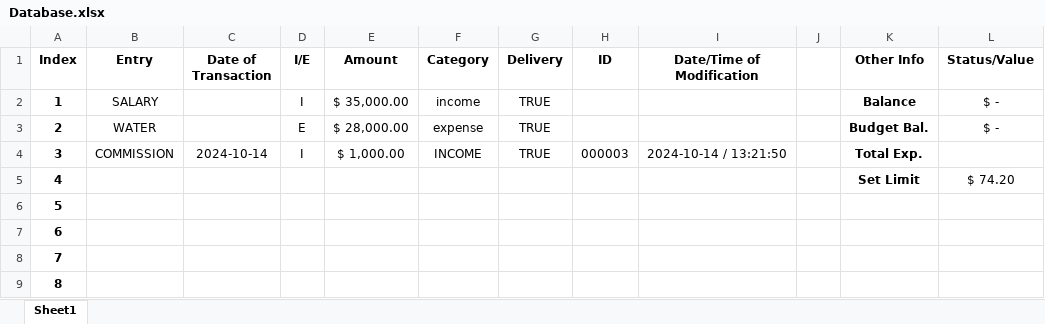
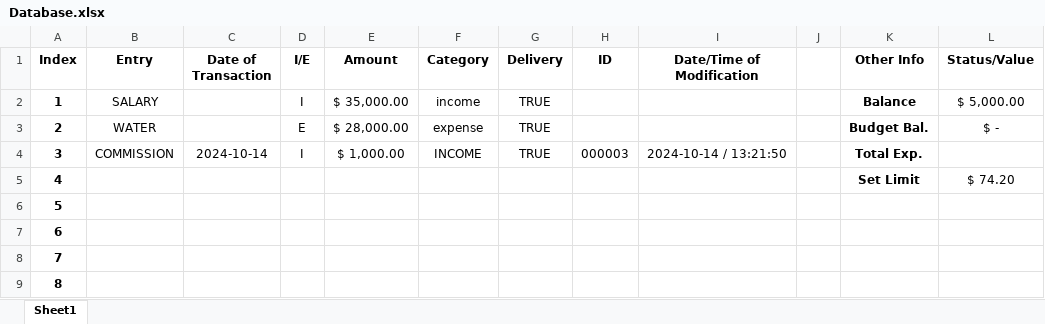
Before and after one commit to KKTypeCode/NSB-AlgoProg-Group-Work, an Excel workbook: Database.xlsx, sheet Sheet1, drawn as a sheet; only a part is shown; values as stored, in another font and other column widths than the file's, no borders; the diff names each change by its address in the sheet, - before the commit and + after, or states it on an @@ line.

Commit message:
Balance Modif with I&E (Completed)

```diff
--- a/Database.xlsx (sheet Sheet1)
+++ b/Database.xlsx (sheet Sheet1)
-L2 (Status/Value): $ -
+L2 (Status/Value): $ 5,000.00
```
Also changed, not shown: 1 other file.
